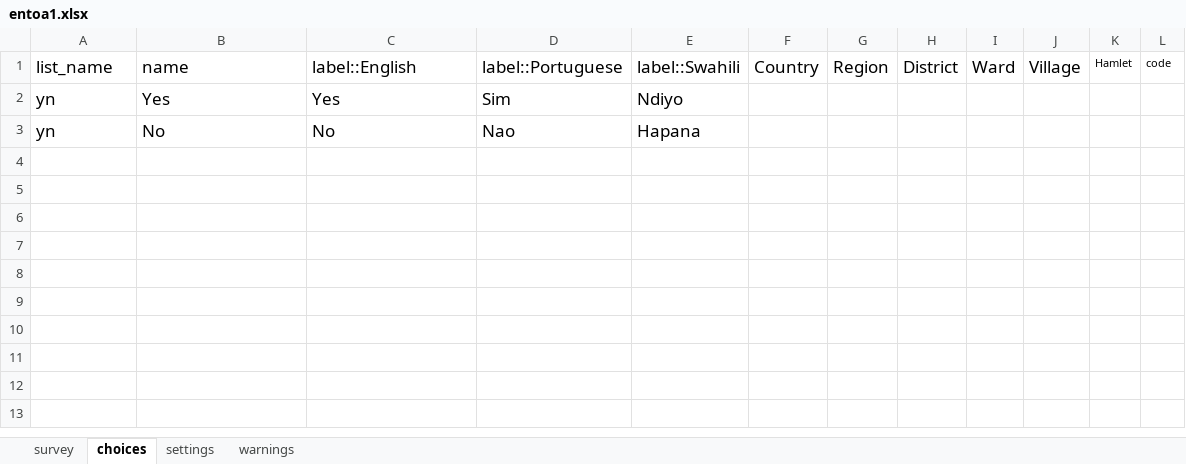
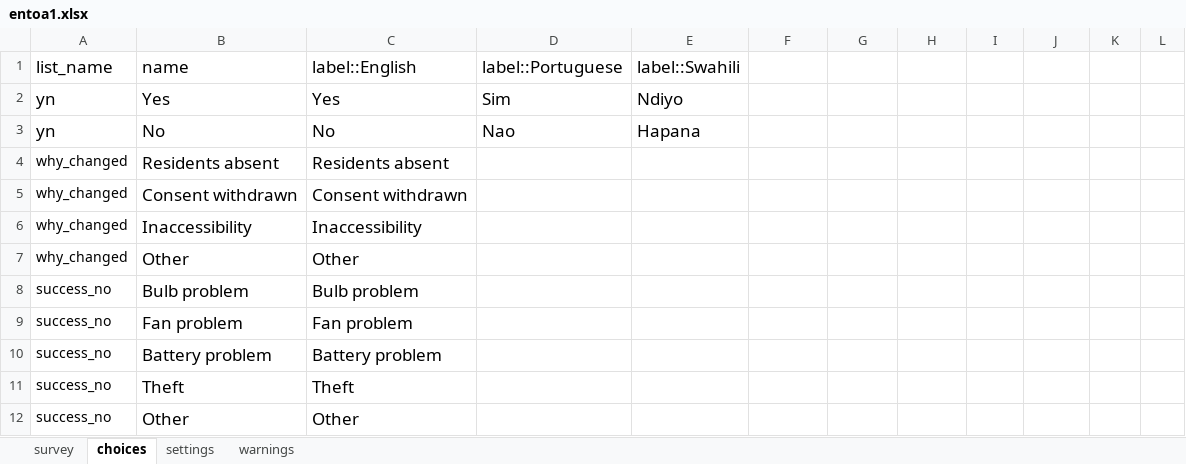
Before and after one commit to karoliscfd/bohemia, an Excel workbook: forms/entoa1/entoa1.xlsx, sheet choices, drawn as a sheet; values as stored, in another font and other column widths than the file's, no borders; charts and pictures not drawn; the diff names each change by its address in the sheet, - before the commit and + after, or states it on an @@ line.

```diff
--- a/forms/entoa1/entoa1.xlsx (sheet choices)
+++ b/forms/entoa1/entoa1.xlsx (sheet choices)
-F1: Country
+F1: (empty)
-G1: Region
+G1: (empty)
-H1: District
+H1: (empty)
-I1: Ward
+I1: (empty)
-J1: Village
+J1: (empty)
-K1: Hamlet
+K1: (empty)
-L1: code
+L1: (empty)
+row 4: why_changed | Residents absent | Residents absent
+row 5: why_changed | Consent withdrawn | Consent withdrawn
+row 6: why_changed | Inaccessibility | Inaccessibility
+row 7: why_changed | Other | Other
+row 8: success_no | Bulb problem | Bulb problem
+row 9: success_no | Fan problem | Fan problem
+row 10: success_no | Battery problem | Battery problem
+row 11: success_no | Theft | Theft
+row 12: success_no | Other | Other
```
Also changed, not shown: sheet survey, forms/entoa2/entoa2.xlsx, 2 other files.
